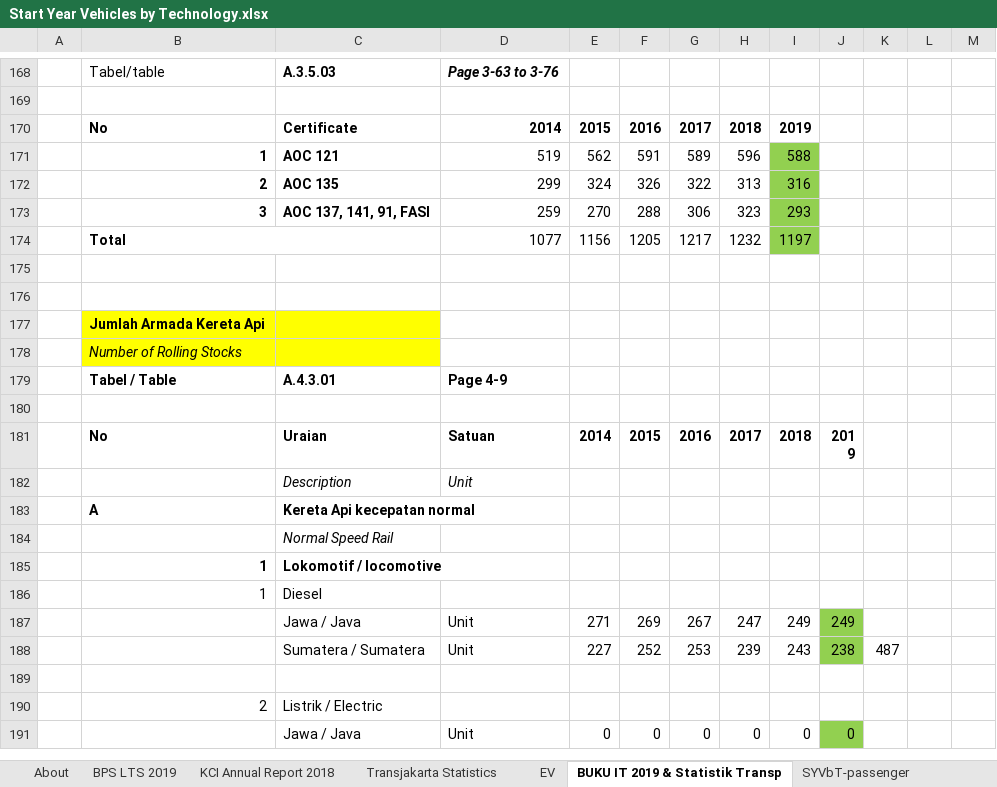
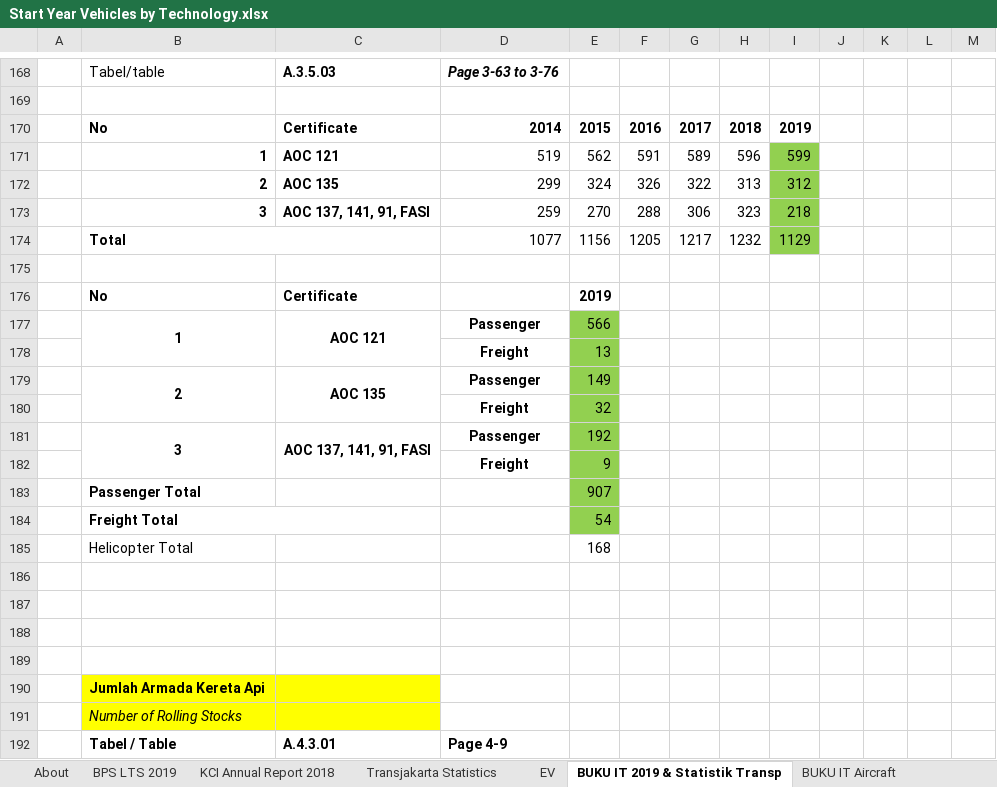
Before and after one commit to EnergyInnovation/eps-indonesia, an Excel workbook: InputData/trans/SYVbT/Start Year Vehicles by Technology.xlsx, sheet BUKU IT 2019 & Statistik Transp, drawn as a sheet; only a part is shown, gaps mark what is left out; the shorter side is filled out with more unchanged rows; values as stored, in another font and other column widths than the file's, no borders; the diff names each change by its address in the sheet, - before the commit and + after, or states it on an @@ line.

```diff
--- a/InputData/trans/SYVbT/Start Year Vehicles by Technology.xlsx (sheet BUKU IT 2019 & Statistik Transp)
+++ b/InputData/trans/SYVbT/Start Year Vehicles by Technology.xlsx (sheet BUKU IT 2019 & Statistik Transp)
+sheet tab: BUKU IT Aircraft
-I171: 588
+I171: 599
-I172: 316
+I172: 312
-I173: 293
+I173: 218
-I174: 1197
+I174: 1129
+row 175: (empty)
+row 176:  | No | Certificate |  | 2019
+row 177:  | 1 | AOC 121 | Passenger | 566
+row 178:  |  |  | Freight | 13
+row 179:  | 2 | AOC 135 | Passenger | 149
+row 180:  |  |  | Freight | 32
+row 181:  | 3 | AOC 137, 141, 91, FASI | Passenger | 192
+row 182:  |  |  | Freight | 9
+row 183:  | Passenger Total |  |  | 907
+row 184:  | Freight Total |  |  | 54
+row 185:  | Helicopter Total |  |  | 168
+row 186: (empty)
+row 187: (empty)
```
Also changed, not shown: sheet SYVbT-passenger, sheet SYVbT-freight, InputData/bldgs/RBFF/Recipient Buildings Fuel Fractions.xlsx, InputData/ctrl-settings/BAEPAbCiPC/Bool Are Energy Prices Affected by Chng in Production Costs.xlsx, 9 other files.
